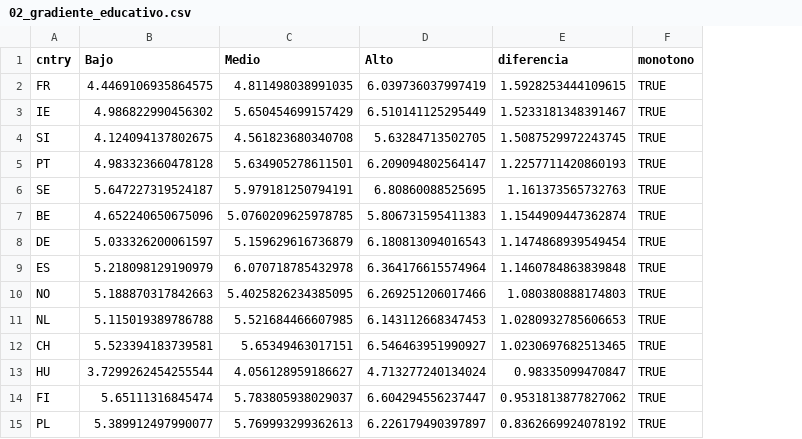
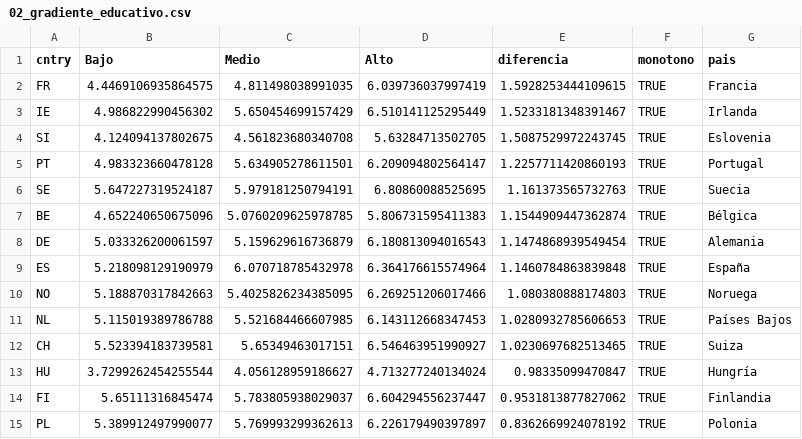
Before and after one commit to pvalembois/ValemboisP_m8_reto2, a CSV file: 1_datos/4_salidas/tablas/02_gradiente_educativo.csv, drawn as a sheet; the diff names each change by its address in the sheet, - before the commit and + after, or states it on an @@ line.

```diff
--- a/1_datos/4_salidas/tablas/02_gradiente_educativo.csv
+++ b/1_datos/4_salidas/tablas/02_gradiente_educativo.csv
+column G (pais), rows 2-15: Francia | Irlanda | Eslovenia | Portugal | Suecia | Bélgica | Alemania | España | Noruega | Países Bajos | Suiza | Hungría | Finlandia | Polonia
```
Also changed, not shown: 1_datos/4_salidas/tablas/02_serie_temporal_pais.csv, 1_datos/4_salidas/tablas/02_skim_global.csv, 29 other files.
